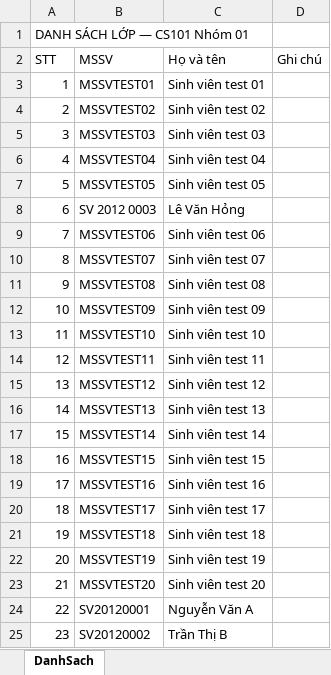
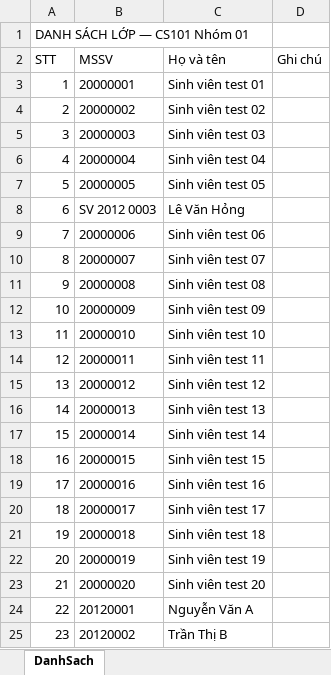
Before and after one commit to smart-lab-system/CINE, an Excel workbook: scripts/sample-roster-bad.xlsx, sheet DanhSach, drawn as a sheet; values as stored, in another font and other column widths than the file's, no borders; the diff names each change by its address in the sheet, - before the commit and + after, or states it on an @@ line.

```diff
--- a/scripts/sample-roster-bad.xlsx (sheet DanhSach)
+++ b/scripts/sample-roster-bad.xlsx (sheet DanhSach)
-B3 (MSSV): MSSVTEST01
+B3 (MSSV): 20000001
-B4 (MSSV): MSSVTEST02
+B4 (MSSV): 20000002
-B5 (MSSV): MSSVTEST03
+B5 (MSSV): 20000003
-B6 (MSSV): MSSVTEST04
+B6 (MSSV): 20000004
-B7 (MSSV): MSSVTEST05
+B7 (MSSV): 20000005
-B9 (MSSV): MSSVTEST06
+B9 (MSSV): 20000006
-B10 (MSSV): MSSVTEST07
+B10 (MSSV): 20000007
-B11 (MSSV): MSSVTEST08
+B11 (MSSV): 20000008
-B12 (MSSV): MSSVTEST09
+B12 (MSSV): 20000009
-B13 (MSSV): MSSVTEST10
+B13 (MSSV): 20000010
-B14 (MSSV): MSSVTEST11
+B14 (MSSV): 20000011
-B15 (MSSV): MSSVTEST12
+B15 (MSSV): 20000012
-B16 (MSSV): MSSVTEST13
+B16 (MSSV): 20000013
-B17 (MSSV): MSSVTEST14
+B17 (MSSV): 20000014
-B18 (MSSV): MSSVTEST15
+B18 (MSSV): 20000015
-B19 (MSSV): MSSVTEST16
+B19 (MSSV): 20000016
-B20 (MSSV): MSSVTEST17
+B20 (MSSV): 20000017
-B21 (MSSV): MSSVTEST18
+B21 (MSSV): 20000018
-B22 (MSSV): MSSVTEST19
+B22 (MSSV): 20000019
-B23 (MSSV): MSSVTEST20
+B23 (MSSV): 20000020
-B24 (MSSV): SV20120001
+B24 (MSSV): 20120001
-B25 (MSSV): SV20120002
+B25 (MSSV): 20120002
```
Also changed, not shown: scripts/sample-roster.xlsx, 13 other files.
